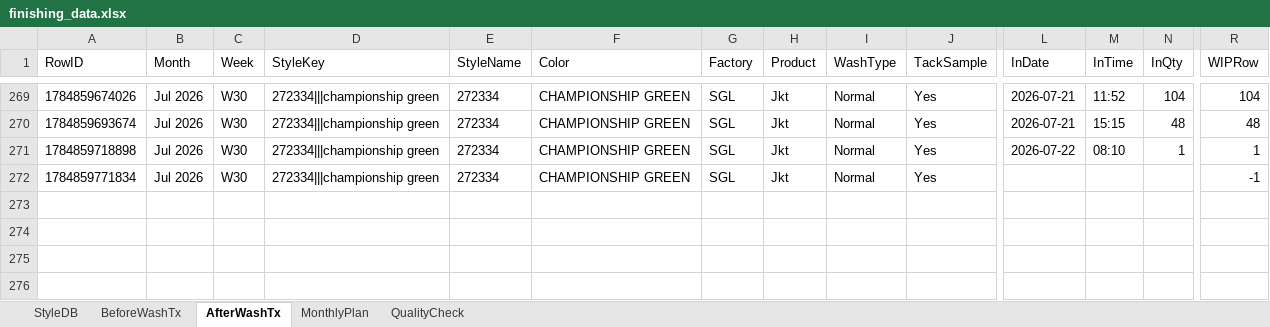
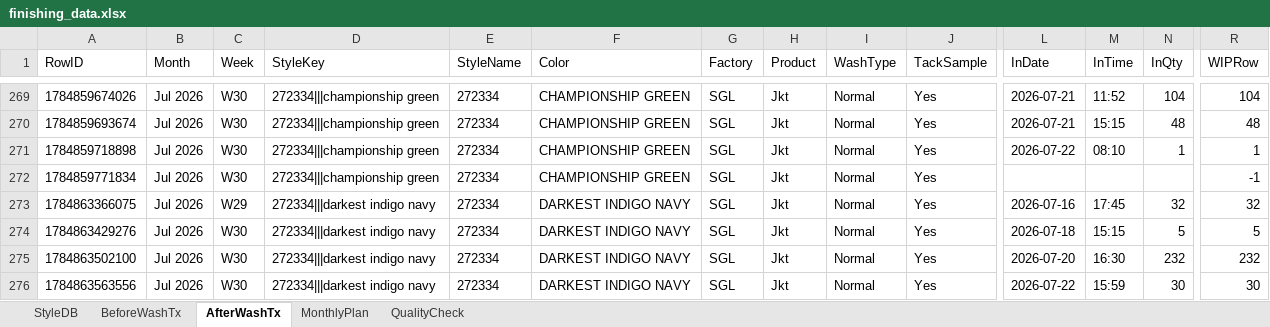
Before and after one commit to Ashen0923/finishing-tracker, an Excel workbook: finishing_data.xlsx, sheet AfterWashTx, drawn as a sheet; only a part is shown, gaps mark what is left out; values as stored, in another font and other column widths than the file's, no borders; rows hold the shown columns only; the diff names each change by its address in the sheet, - before the commit and + after, or states it on an @@ line.

Commit message:
Update 2026-07-24T03:26:10.680Z

```diff
--- a/finishing_data.xlsx (sheet AfterWashTx)
+++ b/finishing_data.xlsx (sheet AfterWashTx)
+row 273: 1784863366075 | Jul 2026 | W29 | 272334|||darkest indigo navy | 272334 | DARKEST INDIGO NAVY | SGL | Jkt | Normal | Yes | 2026-07-16 | 17:45 | 32 | 32
+row 274: 1784863429276 | Jul 2026 | W30 | 272334|||darkest indigo navy | 272334 | DARKEST INDIGO NAVY | SGL | Jkt | Normal | Yes | 2026-07-18 | 15:15 | 5 | 5
+row 275: 1784863502100 | Jul 2026 | W30 | 272334|||darkest indigo navy | 272334 | DARKEST INDIGO NAVY | SGL | Jkt | Normal | Yes | 2026-07-20 | 16:30 | 232 | 232
+row 276: 1784863563556 | Jul 2026 | W30 | 272334|||darkest indigo navy | 272334 | DARKEST INDIGO NAVY | SGL | Jkt | Normal | Yes | 2026-07-22 | 15:59 | 30 | 30
```
